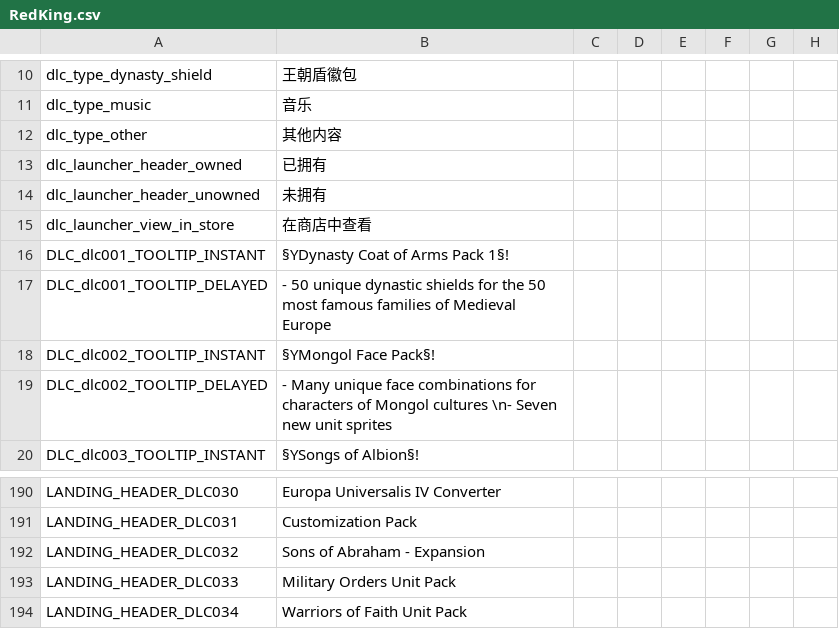
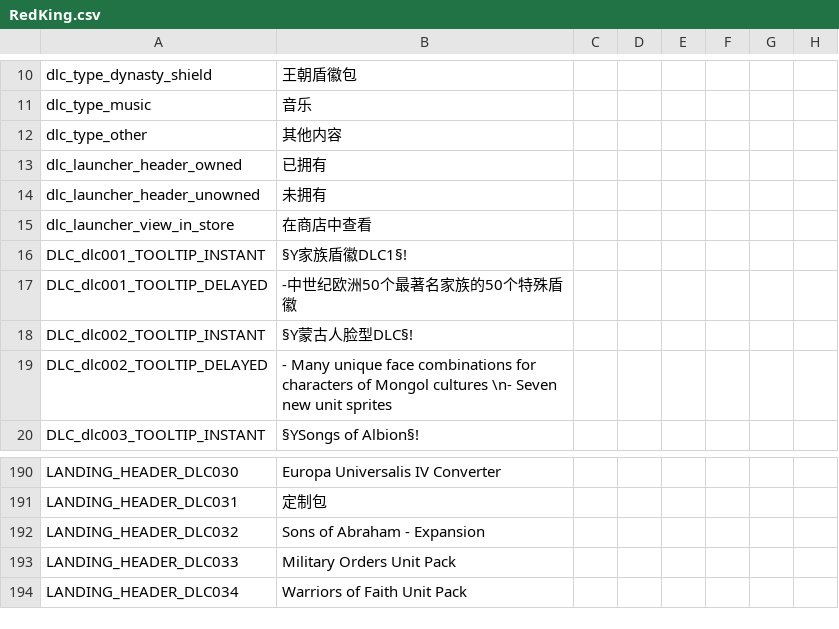
Before and after one commit to paratranz/CK2-Chinese-Localisation, a CSV file: localisation/RedKing.csv, drawn as a sheet; only a part is shown, gaps mark what is left out; the diff covers the shown part only; the diff names each change by its address in the sheet, - before the commit and + after, or states it on an @@ line.

```diff
--- a/localisation/RedKing.csv
+++ b/localisation/RedKing.csv
-B16: §YDynasty Coat of Arms Pack 1§!
+B16: §Y家族盾徽DLC1§!
-B17: - 50 unique dynastic shields for the 50 most famous families of Medieval Europe
+B17: -中世纪欧洲50个最著名家族的50个特殊盾徽
-B18: §YMongol Face Pack§!
+B18: §Y蒙古人脸型DLC§!
-B191: Customization Pack
+B191: 定制包
```
Also changed, not shown: 23 edited cells elsewhere in this file.
